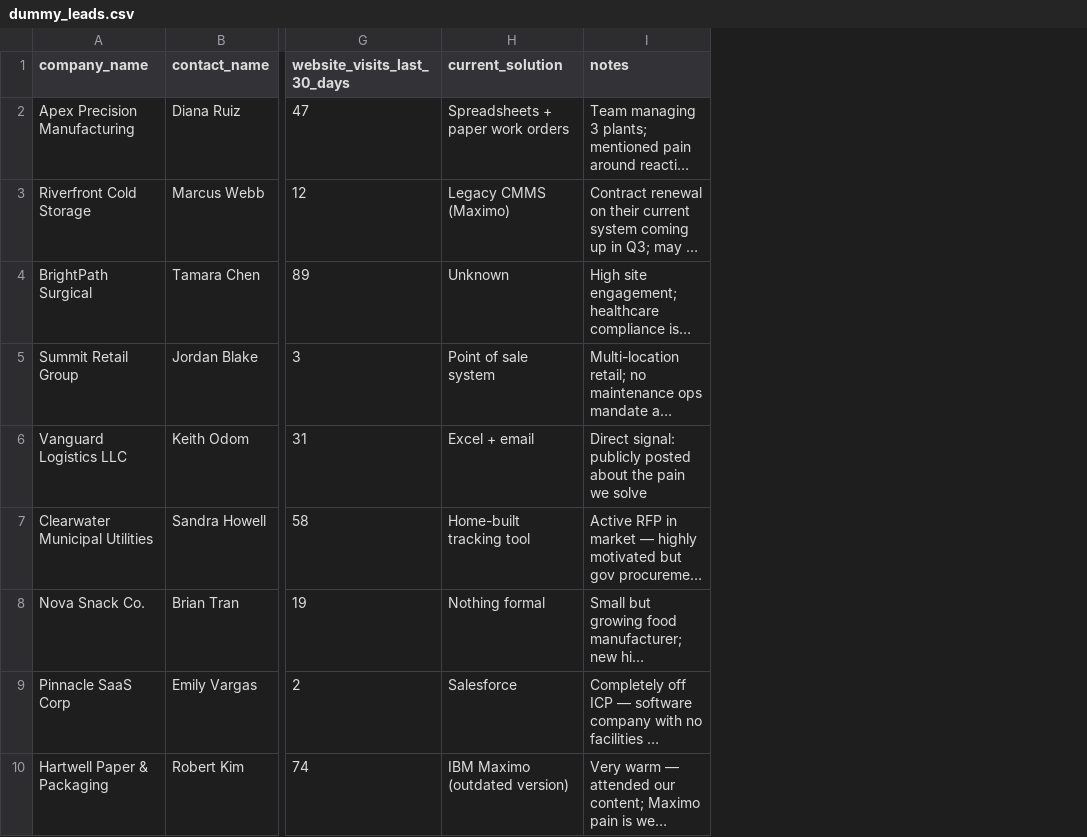
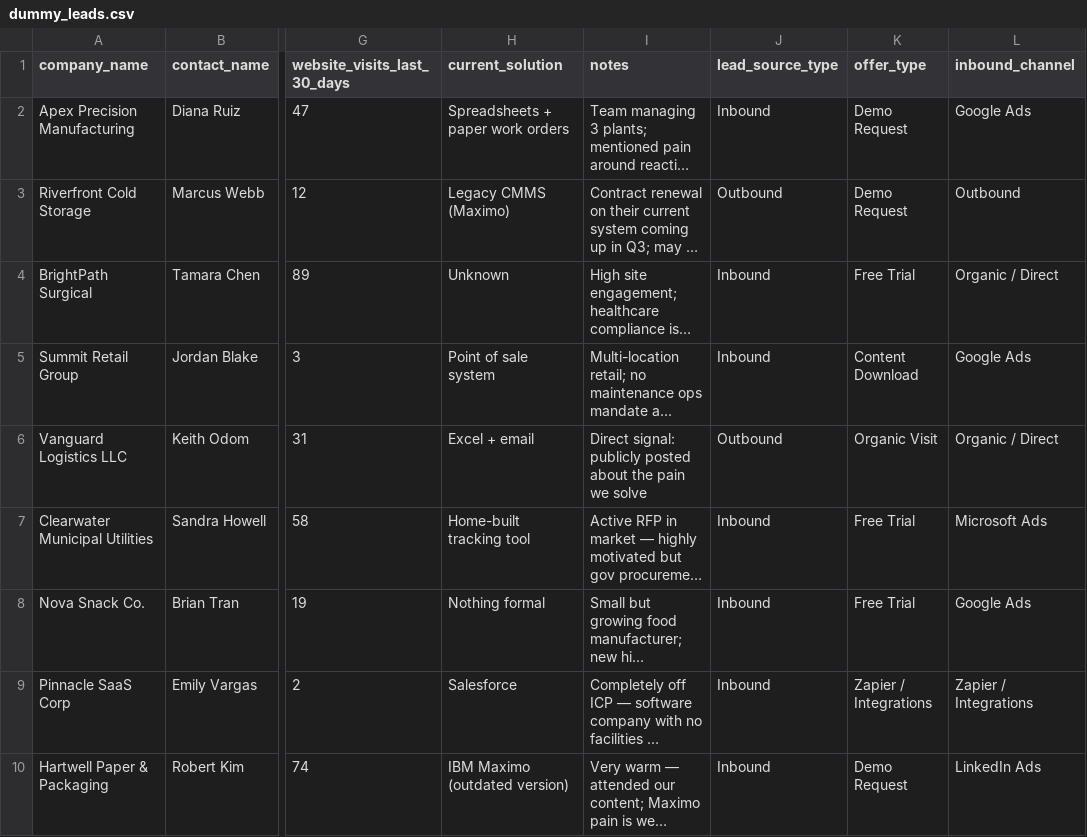
Before and after one commit to SeanMZ7/gtm-lead-scoring-engine, a CSV file: data/dummy_leads.csv, drawn as a sheet; only a part is shown, gaps mark what is left out; long unchanged cells end in …; the diff names each change by its address in the sheet, - before the commit and + after, or states it on an @@ line.

Commit message:
feat: align system to brief — ICP size, hospitality, channel signals, offer type, speed-to-lead flag

```diff
--- a/data/dummy_leads.csv
+++ b/data/dummy_leads.csv
+column J (lead_source_type), rows 2-10: Inbound | Outbound | Inbound | Inbound | Outbound | Inbound | Inbound | Inbound | Inbound
+column K (offer_type), rows 2-10: Demo Request | Demo Request | Free Trial | Content Download | Organic Visit | Free Trial | Free Trial | Zapier / Integrations | Demo Request
+column L (inbound_channel), rows 2-10: Google Ads | Outbound | Organic / Direct | Google Ads | Organic / Direct | Microsoft Ads | Google Ads | Zapier / Integrations | LinkedIn Ads
```
Also changed, not shown: outputs/gtm_intelligence_report.csv, outputs/scored_leads.csv, 15 other files.
